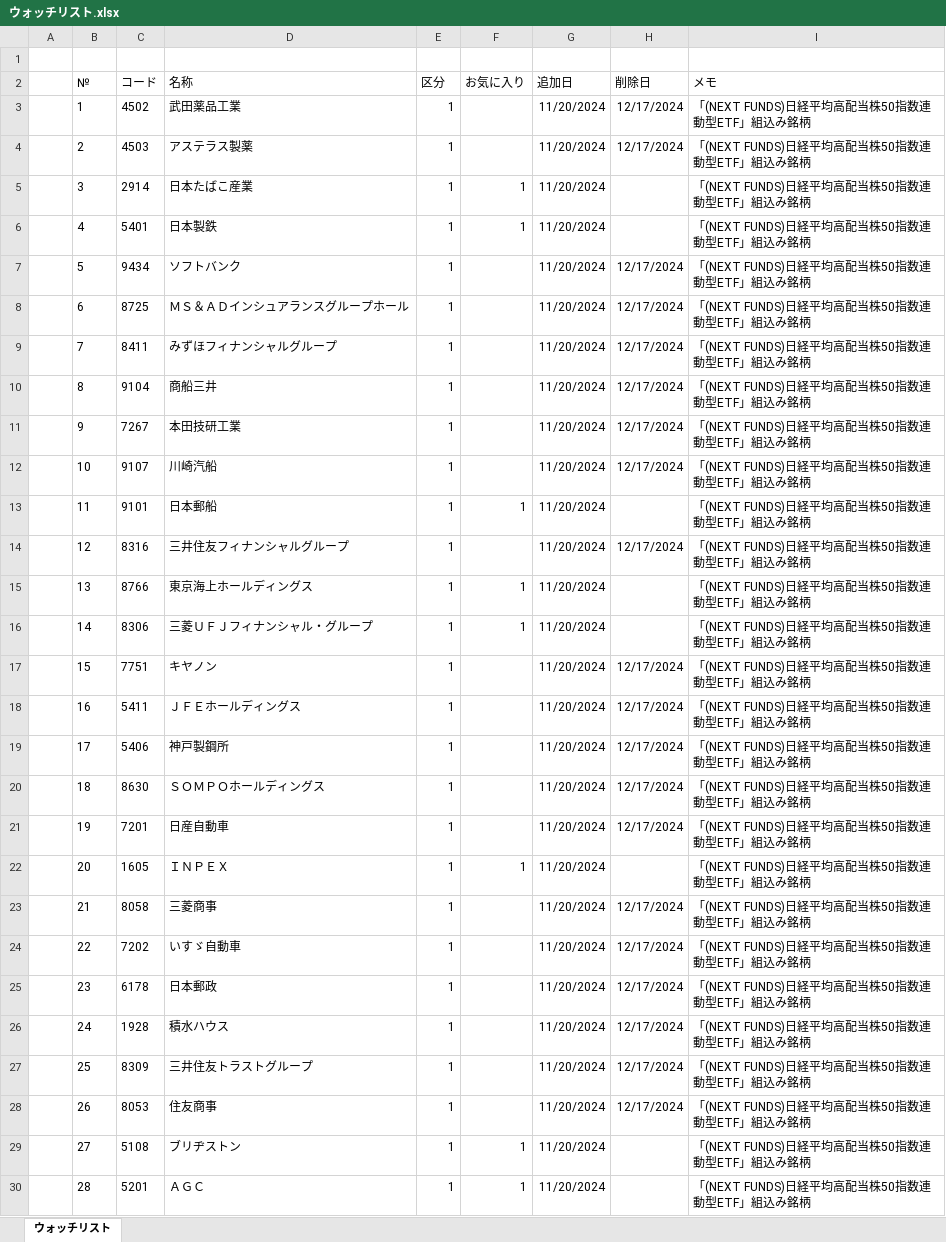
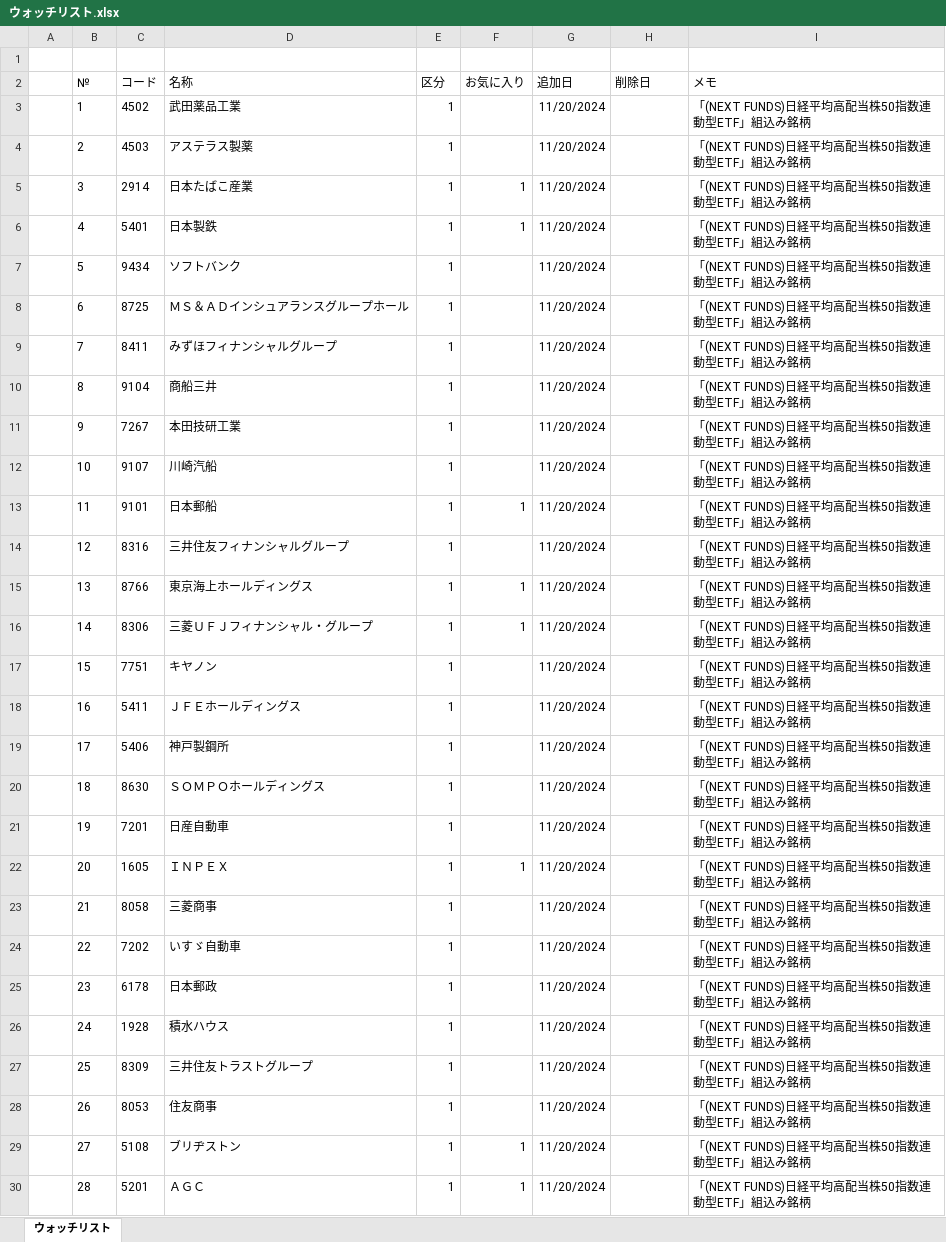
Before and after one commit to sadac23/OptimalTraderDraft, an Excel workbook: Doc/ウォッチリスト.xlsx, sheet ウォッチリスト, drawn as a sheet; only a part is shown; values as stored, in another font and other column widths than the file's, no borders; conditional formats not drawn; the diff covers the shown part only; the diff names each change by its address in the sheet, - before the commit and + after, or states it on an @@ line.

```diff
--- a/Doc/ウォッチリスト.xlsx (sheet ウォッチリスト)
+++ b/Doc/ウォッチリスト.xlsx (sheet ウォッチリスト)
-H3:H4 (削除日): 12/17/2024
+H3:H4 (削除日): (empty)
-H7:H12 (削除日): 12/17/2024
+H7:H12 (削除日): (empty)
-H14 (削除日): 12/17/2024
+H14 (削除日): (empty)
-H17:H21 (削除日): 12/17/2024
+H17:H21 (削除日): (empty)
-H23:H28 (削除日): 12/17/2024
+H23:H28 (削除日): (empty)
```
Also changed, not shown: 23 edited cells elsewhere in this sheet, 7 other files.
